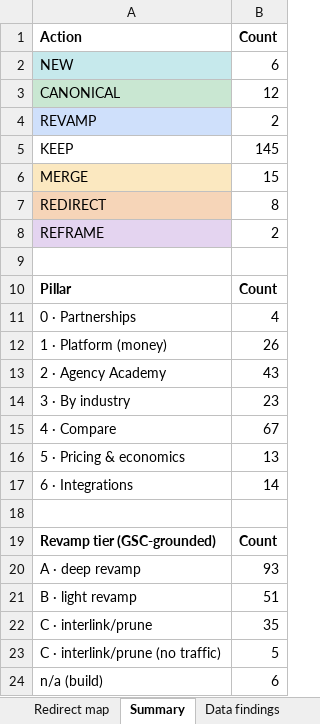
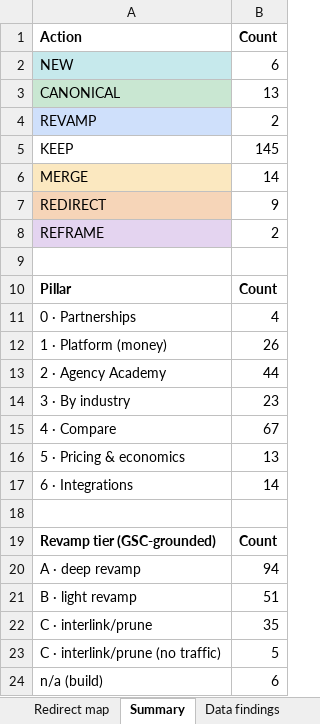
Before and after one commit to agrawalnisha096-web/Test-1, an Excel workbook: seo-audit/Trillet-WhiteLabel-Redirect-Map.xlsx, sheet Summary, drawn as a sheet; values as stored, in another font and other column widths than the file's, no borders; the diff names each change by its address in the sheet, - before the commit and + after, or states it on an @@ line.

```diff
--- a/seo-audit/Trillet-WhiteLabel-Redirect-Map.xlsx (sheet Summary)
+++ b/seo-audit/Trillet-WhiteLabel-Redirect-Map.xlsx (sheet Summary)
-B3 (Count): 12
+B3 (Count): 13
-B6 (Count): 15
+B6 (Count): 14
-B7 (Count): 8
+B7 (Count): 9
-B13 (Count): 43
+B13 (Count): 44
-B20 (Count): 93
+B20 (Count): 94
```
Also changed, not shown: sheet Redirect map, 3 other files.
